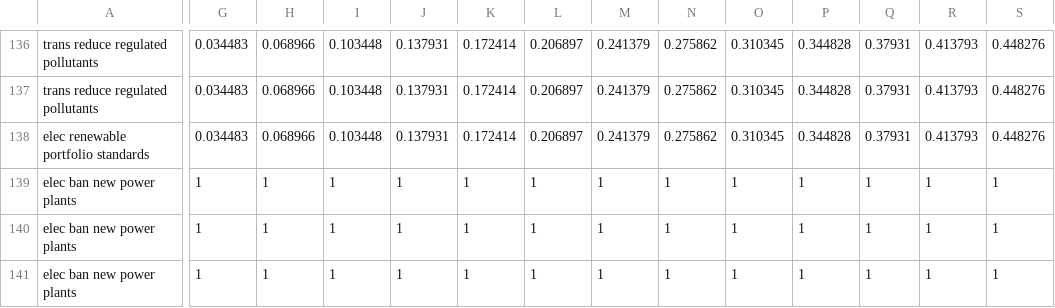
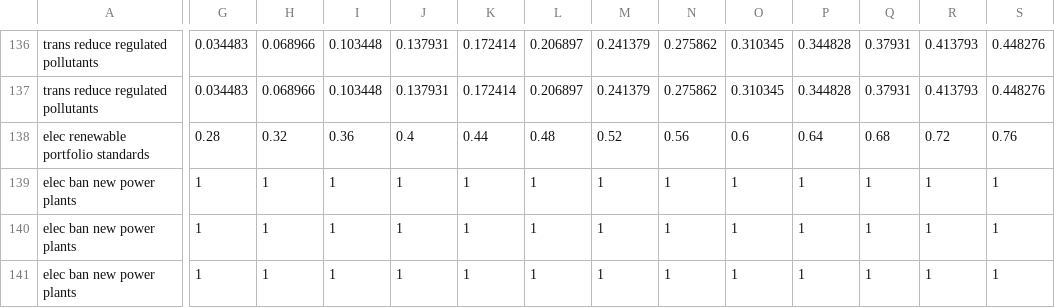
Before and after one commit to EnergyInnovation/eps-mexico, a CSV file: InputData/plcy-schd/FoPITY/FoPITY-2.csv, drawn as a sheet; only a part is shown, gaps mark what is left out; the diff covers the shown part only; the diff names each change by its address in the sheet, - before the commit and + after, or states it on an @@ line.

Commit message:
Fix FoPITY-2 CES error

```diff
--- a/InputData/plcy-schd/FoPITY/FoPITY-2.csv
+++ b/InputData/plcy-schd/FoPITY/FoPITY-2.csv
-G138: 0.034483
+G138: 0.28
-H138: 0.068966
+H138: 0.32
-I138: 0.103448
+I138: 0.36
-J138: 0.137931
+J138: 0.4
-K138: 0.172414
+K138: 0.44
-L138: 0.206897
+L138: 0.48
-M138: 0.241379
+M138: 0.52
-N138: 0.275862
+N138: 0.56
-O138: 0.310345
+O138: 0.6
-P138: 0.344828
+P138: 0.64
-Q138: 0.37931
+Q138: 0.68
-R138: 0.413793
+R138: 0.72
-S138: 0.448276
+S138: 0.76
```
Also changed, not shown: 15 edited cells elsewhere in this file, InputData/plcy-schd/FoPITY/FoPITY-2-WebApp.csv, 1 other file.
